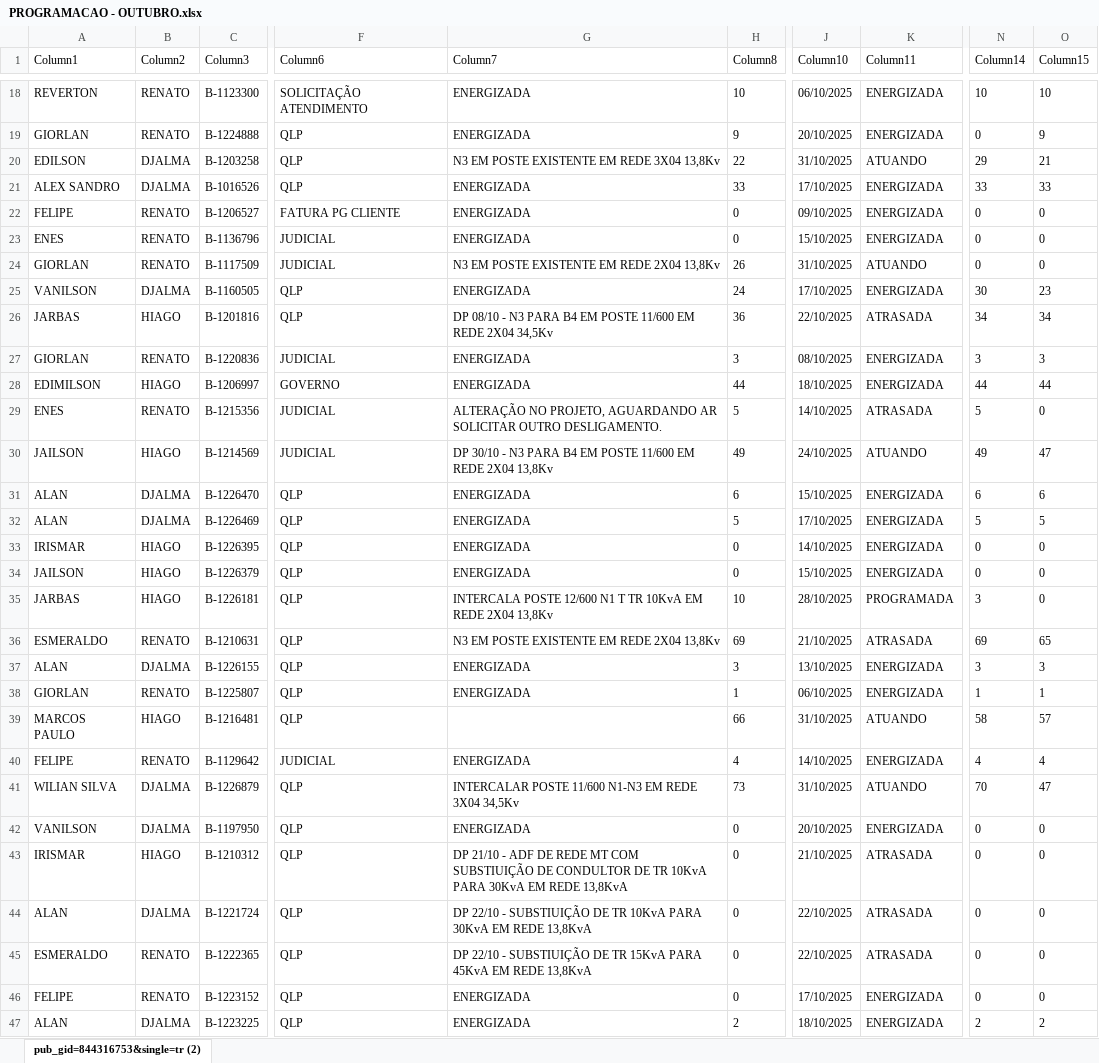
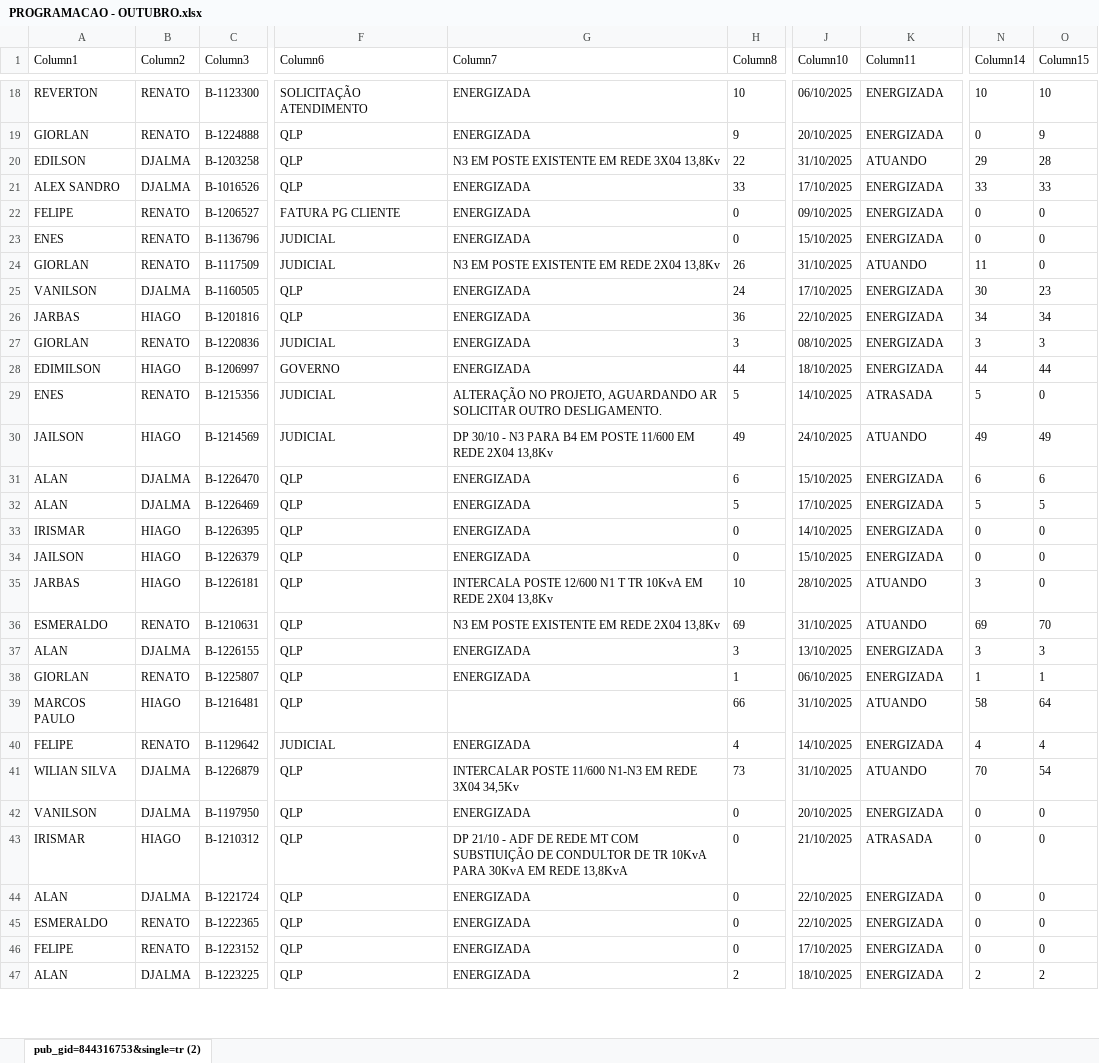
Before and after one commit to joaovctdev/ProgramacaoNortetech, an Excel workbook: PROGRAMACAO - OUTUBRO.xlsx, sheet pub_gid=844316753&single=tr (2), drawn as a sheet; only a part is shown, gaps mark what is left out; values as stored, in another font and other column widths than the file's, no borders; table styles not drawn; the diff covers the shown part only; the diff names each change by its address in the sheet, - before the commit and + after, or states it on an @@ line.

```diff
--- a/PROGRAMACAO - OUTUBRO.xlsx (sheet pub_gid=844316753&single=tr (2))
+++ b/PROGRAMACAO - OUTUBRO.xlsx (sheet pub_gid=844316753&single=tr (2))
-O20 (Column15): 21
+O20 (Column15): 28
-N24 (Column14): 0
+N24 (Column14): 11
-G26 (Column7): DP 08/10 - N3 PARA B4 EM POSTE 11/600 EM REDE 2X04 34,5Kv
+G26 (Column7): ENERGIZADA
-K26 (Column11): ATRASADA
+K26 (Column11): ENERGIZADA
-O30 (Column15): 47
+O30 (Column15): 49
-K35 (Column11): PROGRAMADA
+K35 (Column11): ATUANDO
-J36 (Column10): 21/10/2025
+J36 (Column10): 31/10/2025
-K36 (Column11): ATRASADA
+K36 (Column11): ATUANDO
-O36 (Column15): 65
+O36 (Column15): 70
-O39 (Column15): 57
+O39 (Column15): 64
-O41 (Column15): 47
+O41 (Column15): 54
-G44 (Column7): DP 22/10 - SUBSTIUIÇÃO DE TR 10KvA PARA 30KvA EM REDE 13,8KvA
+G44 (Column7): ENERGIZADA
-K44:K45 (Column11): ATRASADA
+K44:K45 (Column11): ENERGIZADA
-G45 (Column7): DP 22/10 - SUBSTIUIÇÃO DE TR 15KvA PARA 45KvA EM REDE 13,8KvA
+G45 (Column7): ENERGIZADA
```
Also changed, not shown: 10 edited cells elsewhere in this sheet, 1 other file.
